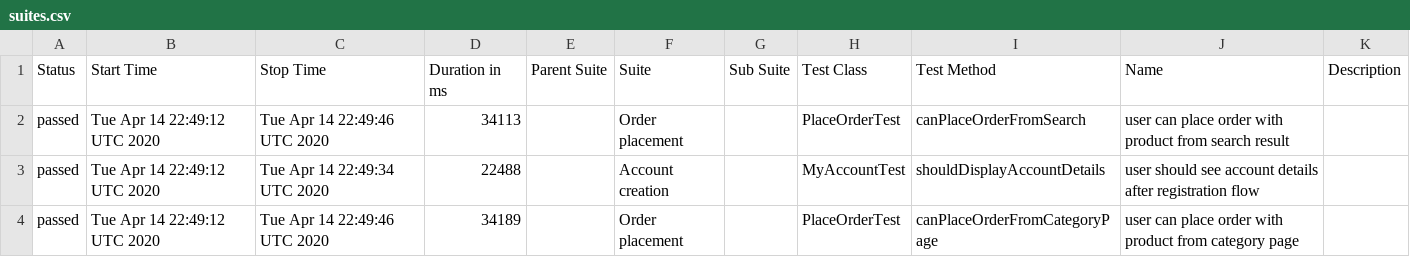
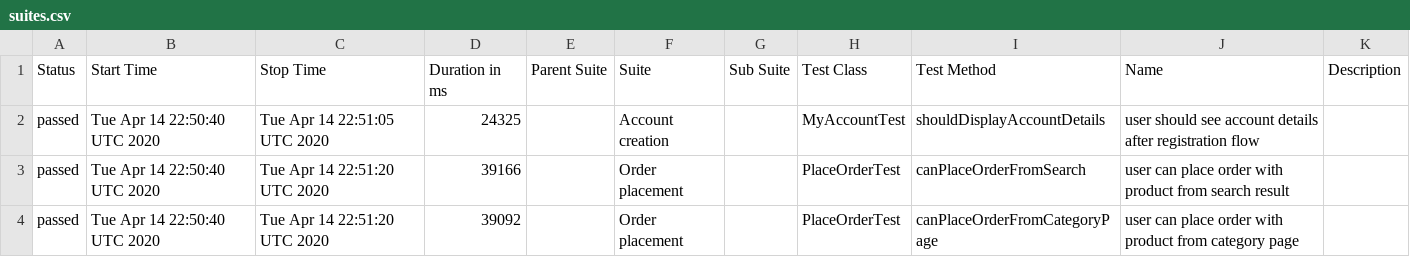
Before and after one commit to isandratskiy/automationpractice-github-actions-demo, a CSV file: data/suites.csv, drawn as a sheet.

```diff
--- a/data/suites.csv
+++ b/data/suites.csv
@@ -1,4 +1,4 @@
 "Status","Start Time","Stop Time","Duration in ms","Parent Suite","Suite","Sub Suite","Test Class","Test Method","Name","Description"
-"passed","Tue Apr 14 22:49:12 UTC 2020","Tue Apr 14 22:49:46 UTC 2020","34113","","Order placement","","PlaceOrderTest","canPlaceOrderFromSearch","user can place order with product from search result",""
-"passed","Tue Apr 14 22:49:12 UTC 2020","Tue Apr 14 22:49:34 UTC 2020","22488","","Account creation","","MyAccountTest","shouldDisplayAccountDetails","user should see account details after registration flow",""
-"passed","Tue Apr 14 22:49:12 UTC 2020","Tue Apr 14 22:49:46 UTC 2020","34189","","Order placement","","PlaceOrderTest","canPlaceOrderFromCategoryPage","user can place order with product from category page",""
+"passed","Tue Apr 14 22:50:40 UTC 2020","Tue Apr 14 22:51:05 UTC 2020","24325","","Account creation","","MyAccountTest","shouldDisplayAccountDetails","user should see account details after registration flow",""
+"passed","Tue Apr 14 22:50:40 UTC 2020","Tue Apr 14 22:51:20 UTC 2020","39166","","Order placement","","PlaceOrderTest","canPlaceOrderFromSearch","user can place order with product from search result",""
+"passed","Tue Apr 14 22:50:40 UTC 2020","Tue Apr 14 22:51:20 UTC 2020","39092","","Order placement","","PlaceOrderTest","canPlaceOrderFromCategoryPage","user can place order with product from category page",""
```
Also changed, not shown: 16 other files.
